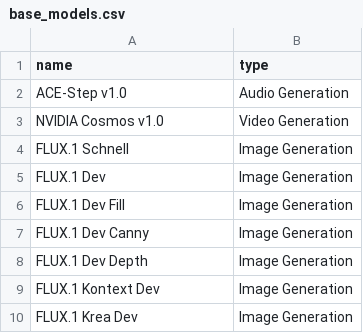
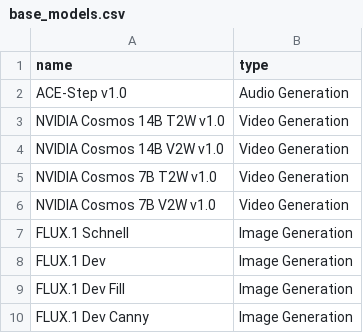
Before and after one commit to d4N-87/KSimply, a CSV file: scripts/data/base_models.csv, drawn as a sheet; only a part is shown; the shorter side is filled out with more unchanged rows.

Commit message:
Fixed NVIDIA Cosmos 14B and 7B model variants
Fixed NVIDIA Cosmos 14B T2W, 14B V2W, 7B T2W, and 7B V2W variants to base_models.csv, model_compatibilities.csv, and model_releases.csv with corresponding compatibility and release information. Updated ksimply.db to reflect these changes.

```diff
--- a/scripts/data/base_models.csv
+++ b/scripts/data/base_models.csv
@@ -2,3 +2,6 @@ name,type
 "ACE-Step v1.0","Audio Generation"
-"NVIDIA Cosmos v1.0","Video Generation"
+"NVIDIA Cosmos 14B T2W v1.0","Video Generation"
+"NVIDIA Cosmos 14B V2W v1.0","Video Generation"
+"NVIDIA Cosmos 7B T2W v1.0","Video Generation"
+"NVIDIA Cosmos 7B V2W v1.0","Video Generation"
 "FLUX.1 Schnell","Image Generation"
```
Also changed, not shown: scripts/data/model_compatibilities.csv, scripts/data/model_releases.csv, 1 other file.
